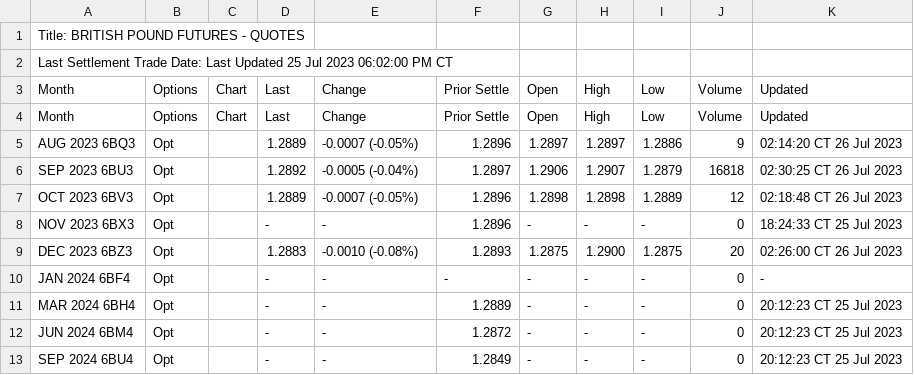
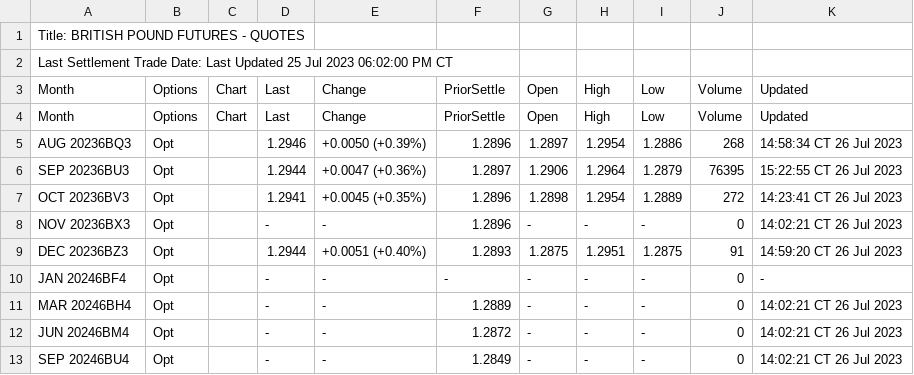
Before and after one commit to GBF-LTD/cmegroup, a CSV file: britishpound.csv, drawn as a sheet; only a part is shown; the diff covers the shown part only.

Commit message:
update britishpound.csv

```diff
--- a/britishpound.csv
+++ b/britishpound.csv
@@ -2,12 +2,12 @@ Title: BRITISH POUND FUTURES - QUOTES
 Last Settlement Trade Date: Last Updated 25 Jul 2023 06:02:00 PM CT
-Month,Options,Chart,Last,Change,Prior Settle,Open,High,Low,Volume,Updated
-Month,Options,Chart,Last,Change,Prior Settle,Open,High,Low,Volume,Updated
-AUG 2023 6BQ3,Opt,,1.2889,-0.0007 (-0.05%),1.2896,1.2897,1.2897,1.2886,9,02:14:20 CT  26 Jul 2023
-SEP 2023 6BU3,Opt,,1.2892,-0.0005 (-0.04%),1.2897,1.2906,1.2907,1.2879,16818,02:30:25 CT  26 Jul 2023
-OCT 2023 6BV3,Opt,,1.2889,-0.0007 (-0.05%),1.2896,1.2898,1.2898,1.2889,12,02:18:48 CT  26 Jul 2023
-NOV 2023 6BX3,Opt,,-,-,1.2896,-,-,-,0,18:24:33 CT  25 Jul 2023
-DEC 2023 6BZ3,Opt,,1.2883,-0.0010 (-0.08%),1.2893,1.2875,1.2900,1.2875,20,02:26:00 CT  26 Jul 2023
-JAN 2024 6BF4,Opt,,-,-,-,-,-,-,0,-
-MAR 2024 6BH4,Opt,,-,-,1.2889,-,-,-,0,20:12:23 CT  25 Jul 2023
-JUN 2024 6BM4,Opt,,-,-,1.2872,-,-,-,0,20:12:23 CT  25 Jul 2023
-SEP 2024 6BU4,Opt,,-,-,1.2849,-,-,-,0,20:12:23 CT  25 Jul 2023
+Month,Options,Chart,Last,Change,PriorSettle,Open,High,Low,Volume,Updated
+Month,Options,Chart,Last,Change,PriorSettle,Open,High,Low,Volume,Updated
+AUG 20236BQ3,Opt,,1.2946,+0.0050 (+0.39%),1.2896,1.2897,1.2954,1.2886,268,14:58:34 CT 26 Jul 2023
+SEP 20236BU3,Opt,,1.2944,+0.0047 (+0.36%),1.2897,1.2906,1.2964,1.2879,76395,15:22:55 CT 26 Jul 2023
+OCT 20236BV3,Opt,,1.2941,+0.0045 (+0.35%),1.2896,1.2898,1.2954,1.2889,272,14:23:41 CT 26 Jul 2023
+NOV 20236BX3,Opt,,-,-,1.2896,-,-,-,0,14:02:21 CT 26 Jul 2023
+DEC 20236BZ3,Opt,,1.2944,+0.0051 (+0.40%),1.2893,1.2875,1.2951,1.2875,91,14:59:20 CT 26 Jul 2023
+JAN 20246BF4,Opt,,-,-,-,-,-,-,0,-
+MAR 20246BH4,Opt,,-,-,1.2889,-,-,-,0,14:02:21 CT 26 Jul 2023
+JUN 20246BM4,Opt,,-,-,1.2872,-,-,-,0,14:02:21 CT 26 Jul 2023
+SEP 20246BU4,Opt,,-,-,1.2849,-,-,-,0,14:02:21 CT 26 Jul 2023
```
Also changed, not shown: 30 edited cells elsewhere in this file.
